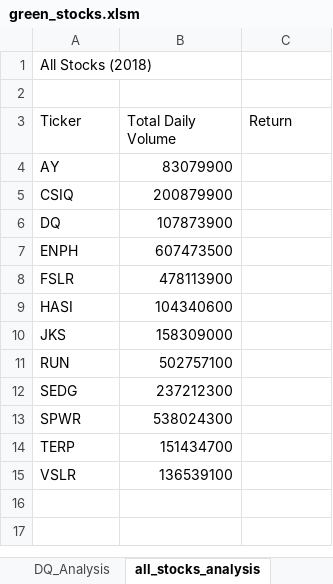
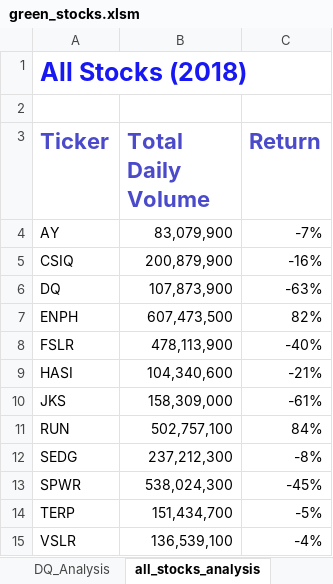
Before and after one commit to bayileyegnabate/stocks_analysis, an Excel workbook: green_stocks.xlsm, sheet all_stocks_analysis, drawn as a sheet; values as stored, in another font and other column widths than the file's, no borders; the diff names each change by its address in the sheet, - before the commit and + after, or states it on an @@ line.

Commit message:
added static formating to all stocks analysis table

```diff
--- a/green_stocks.xlsm (sheet all_stocks_analysis)
+++ b/green_stocks.xlsm (sheet all_stocks_analysis)
@@ A1 bold: off → on, text size: larger, text colour: black → #1818F2 @@
@@ A3:C3 bold: off → on, text colour: black → #4A4ACA, text size: larger @@
-B4 (Total Daily Volume): 83079900
+B4 (Total Daily Volume): 83,079,900
-C4 (Return): (empty)
+C4 (Return): -7%
-B5 (Total Daily Volume): 200879900
+B5 (Total Daily Volume): 200,879,900
-C5 (Return): (empty)
+C5 (Return): -16%
-B6 (Total Daily Volume): 107873900
+B6 (Total Daily Volume): 107,873,900
-C6 (Return): (empty)
+C6 (Return): -63%
-B7 (Total Daily Volume): 607473500
+B7 (Total Daily Volume): 607,473,500
-C7 (Return): (empty)
+C7 (Return): 82%
-B8 (Total Daily Volume): 478113900
+B8 (Total Daily Volume): 478,113,900
-C8 (Return): (empty)
+C8 (Return): -40%
-B9 (Total Daily Volume): 104340600
+B9 (Total Daily Volume): 104,340,600
-C9 (Return): (empty)
+C9 (Return): -21%
-B10 (Total Daily Volume): 158309000
+B10 (Total Daily Volume): 158,309,000
-C10 (Return): (empty)
+C10 (Return): -61%
-B11 (Total Daily Volume): 502757100
+B11 (Total Daily Volume): 502,757,100
-C11 (Return): (empty)
+C11 (Return): 84%
-B12 (Total Daily Volume): 237212300
+B12 (Total Daily Volume): 237,212,300
-C12 (Return): (empty)
+C12 (Return): -8%
-B13 (Total Daily Volume): 538024300
+B13 (Total Daily Volume): 538,024,300
-C13 (Return): (empty)
+C13 (Return): -45%
-B14 (Total Daily Volume): 151434700
+B14 (Total Daily Volume): 151,434,700
-C14 (Return): (empty)
+C14 (Return): -5%
-B15 (Total Daily Volume): 136539100
+B15 (Total Daily Volume): 136,539,100
-C15 (Return): (empty)
+C15 (Return): -4%
```
